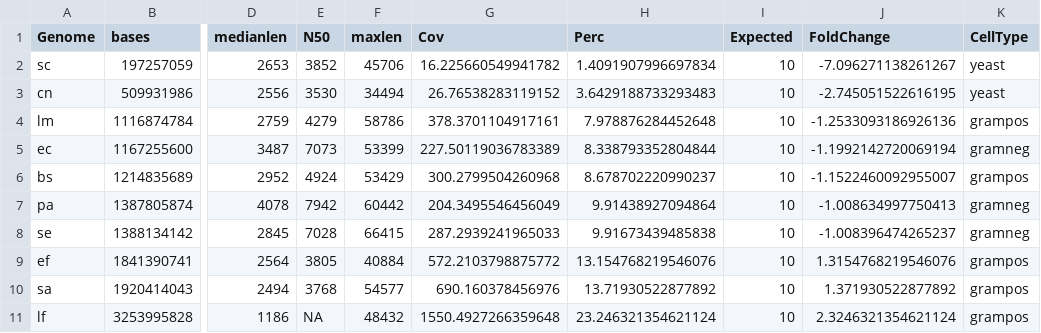
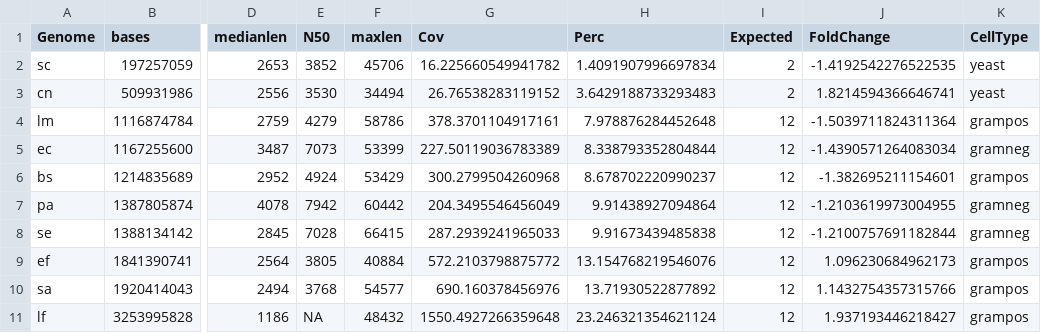
Before and after one commit to LomanLab/mockcommunity, a TSV file: analysis/results/Zymo_CS_MPZBB_LSK109_stats.tsv, drawn as a sheet; only a part is shown, gaps mark what is left out; the diff names each change by its address in the sheet, - before the commit and + after, or states it on an @@ line.

```diff
--- a/analysis/results/Zymo_CS_MPZBB_LSK109_stats.tsv
+++ b/analysis/results/Zymo_CS_MPZBB_LSK109_stats.tsv
-I2:I3 (Expected): 10
+I2:I3 (Expected): 2
-J2 (FoldChange): -7.096271138261267
+J2 (FoldChange): -1.4192542276522535
-J3 (FoldChange): -2.745051522616195
+J3 (FoldChange): 1.8214594366646741
-I4:I11 (Expected): 10
+I4:I11 (Expected): 12
-J4 (FoldChange): -1.2533093186926136
+J4 (FoldChange): -1.5039711824311364
-J5 (FoldChange): -1.1992142720069194
+J5 (FoldChange): -1.4390571264083034
-J6 (FoldChange): -1.1522460092955007
+J6 (FoldChange): -1.382695211154601
-J7 (FoldChange): -1.008634997750413
+J7 (FoldChange): -1.2103619973004955
-J8 (FoldChange): -1.008396474265237
+J8 (FoldChange): -1.2100757691182844
-J9 (FoldChange): 1.3154768219546076
+J9 (FoldChange): 1.096230684962173
-J10 (FoldChange): 1.371930522877892
+J10 (FoldChange): 1.1432754357315766
-J11 (FoldChange): 2.3246321354621124
+J11 (FoldChange): 1.937193446218427
```
Also changed, not shown: analysis/results/Zymo_CS_LSK109_stats.tsv, analysis/results/Zymo_CS_MPZ_LSK109_stats.tsv, 8 other files.
